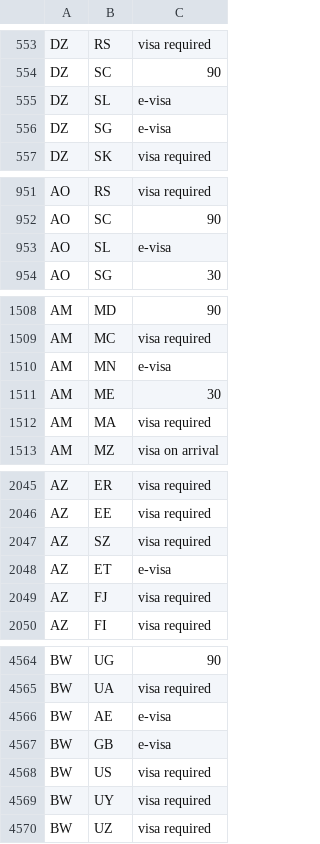
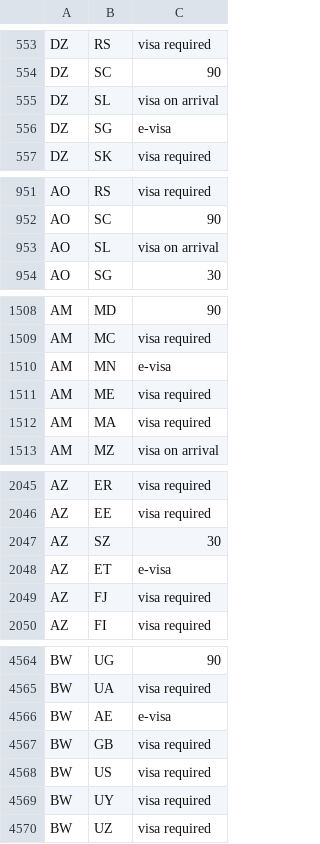
Before and after one commit to angarsky/passport-index-dataset, a CSV file: passport-index-tidy-iso2.csv, drawn as a sheet; only a part is shown, gaps mark what is left out; the diff covers the shown part only.

```diff
--- a/passport-index-tidy-iso2.csv
+++ b/passport-index-tidy-iso2.csv
@@ -554,3 +554,3 @@ DZ,RS,visa required
 DZ,SC,90
-DZ,SL,e-visa
+DZ,SL,visa on arrival
 DZ,SG,e-visa
@@ -952,3 +952,3 @@ AO,RS,visa required
 AO,SC,90
-AO,SL,e-visa
+AO,SL,visa on arrival
 AO,SG,30
@@ -1510,3 +1510,3 @@ AM,MC,visa required
 AM,MN,e-visa
-AM,ME,30
+AM,ME,visa required
 AM,MA,visa required
@@ -2046,3 +2046,3 @@ AZ,ER,visa required
 AZ,EE,visa required
-AZ,SZ,visa required
+AZ,SZ,30
 AZ,ET,e-visa
@@ -4566,3 +4566,3 @@ BW,UA,visa required
 BW,AE,e-visa
-BW,GB,e-visa
+BW,GB,visa required
 BW,US,visa required
```
Also changed, not shown: 38 edited cells elsewhere in this file, passport-index-matrix-iso2.csv, passport-index-matrix-iso3.csv, 3 other files.
